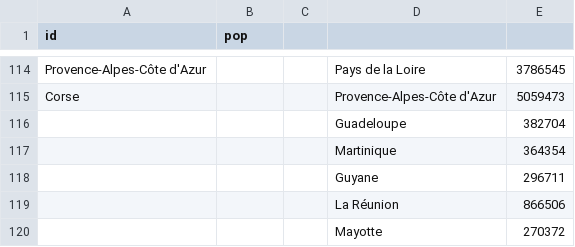
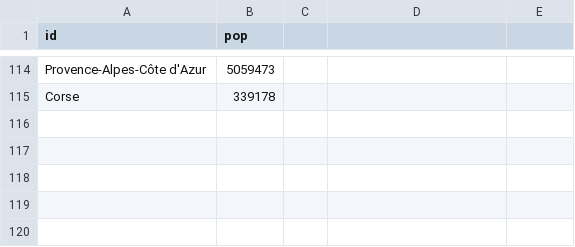
Before and after one commit to boogheta/coronavirus-countries, a CSV file: data/population-France.csv, drawn as a sheet; only a part is shown, gaps mark what is left out; the diff covers the shown part only; the diff names each change by its address in the sheet, - before the commit and + after, or states it on an @@ line.

```diff
--- a/data/population-France.csv
+++ b/data/population-France.csv
-B114 (pop): (empty)
+B114 (pop): 5059473
-D114: Pays de la Loire
+D114: (empty)
-E114: 3786545
+E114: (empty)
-B115 (pop): (empty)
+B115 (pop): 339178
-D115: Provence-Alpes-Côte d'Azur
+D115: (empty)
-E115: 5059473
+E115: (empty)
-row 116:  |  |  | Guadeloupe | 382704
-row 117:  |  |  | Martinique | 364354
-row 118:  |  |  | Guyane | 296711
-row 119:  |  |  | La Réunion | 866506
-row 120:  |  |  | Mayotte | 270372
```
Also changed, not shown: 30 edited cells elsewhere in this file, 3 other files.
